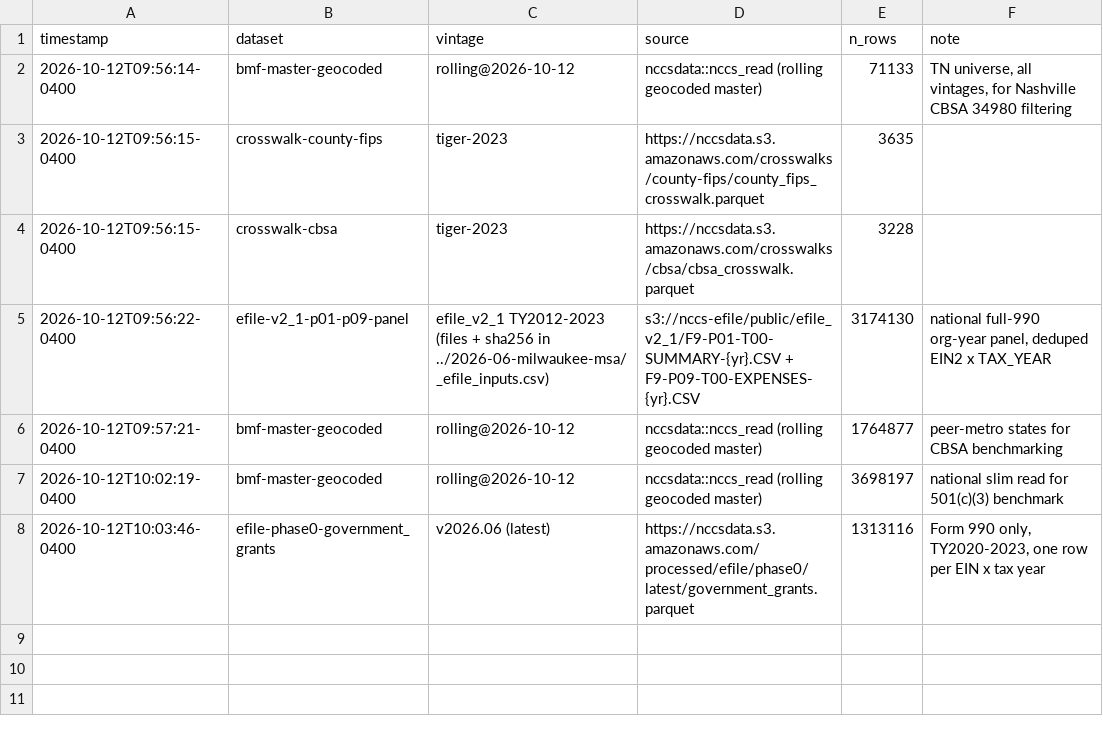
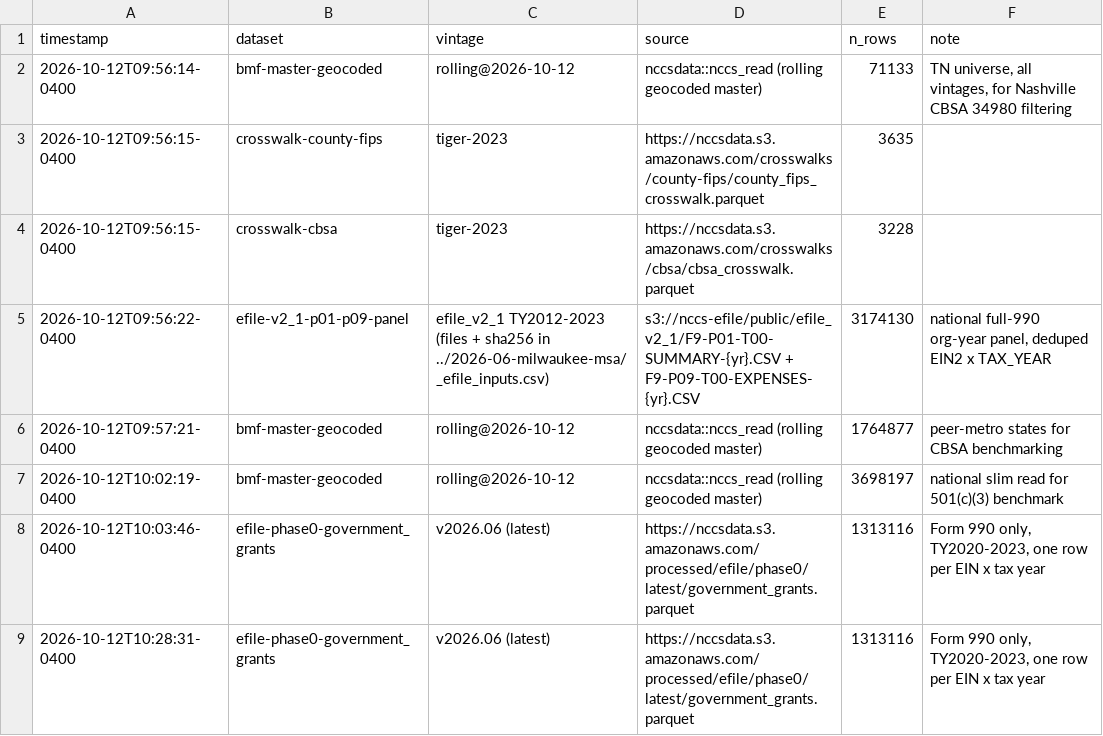
Before and after one commit to UrbanInstitute/nccs-data-requests, a CSV file: requests/2026-10-nashville-msa/_pins.csv, drawn as a sheet.

```diff
--- a/requests/2026-10-nashville-msa/_pins.csv
+++ b/requests/2026-10-nashville-msa/_pins.csv
@@ -8 +8,2 @@
 "2026-10-12T10:03:46-0400","efile-phase0-government_grants","v2026.06 (latest)","https://nccsdata.s3.amazonaws.com/processed/efile/phase0/latest/government_grants.parquet",1313116,"Form 990 only, TY2020-2023, one row per EIN x tax year"
+"2026-10-12T10:28:31-0400","efile-phase0-government_grants","v2026.06 (latest)","https://nccsdata.s3.amazonaws.com/processed/efile/phase0/latest/government_grants.parquet",1313116,"Form 990 only, TY2020-2023, one row per EIN x tax year"
```
Also changed, not shown: 17 other files.
